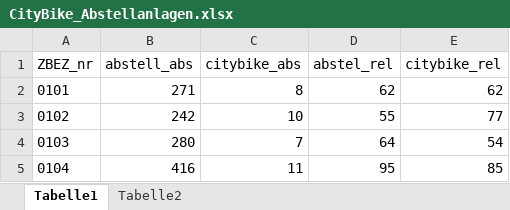
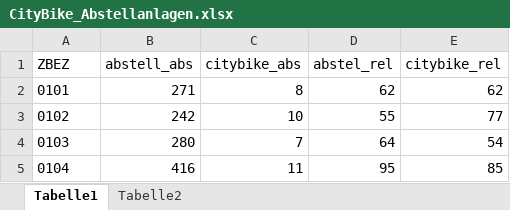
Before and after one commit to tuwien-geoweb-2015/g09_project, an Excel workbook: Excel_Tabellen/CityBike_Abstellanlagen.xlsx, sheet Tabelle1, drawn as a sheet; only a part is shown; values as stored, in another font and other column widths than the file's, no borders; the diff names each change by its address in the sheet, - before the commit and + after, or states it on an @@ line.

Commit message:
commit 3

```diff
--- a/Excel_Tabellen/CityBike_Abstellanlagen.xlsx (sheet Tabelle1)
+++ b/Excel_Tabellen/CityBike_Abstellanlagen.xlsx (sheet Tabelle1)
-A1: ZBEZ_nr
+A1: ZBEZ
```
